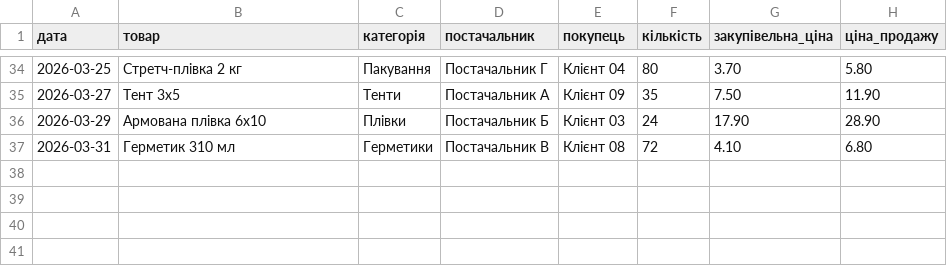
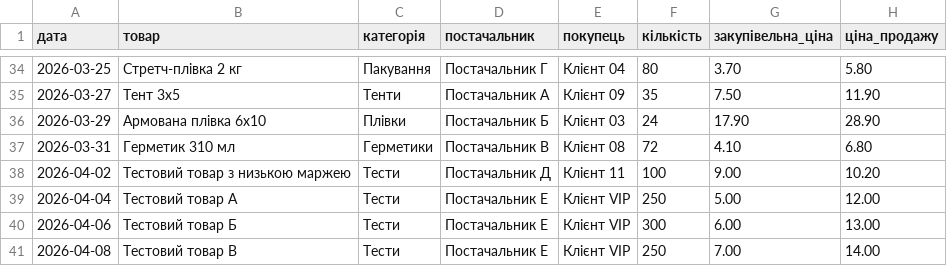
Before and after one commit to Shkarupii/ai-business-automation-lab, a CSV file: commercial-analysis/examples/demo-komertsiini-dani.csv, drawn as a sheet; only a part is shown, gaps mark what is left out; the diff names each change by its address in the sheet, - before the commit and + after, or states it on an @@ line.

Commit message:
Add demo risk scenarios for alerts testing

```diff
--- a/commercial-analysis/examples/demo-komertsiini-dani.csv
+++ b/commercial-analysis/examples/demo-komertsiini-dani.csv
+row 38: 2026-04-02 | Тестовий товар з низькою маржею | Тести | Постачальник Д | Клієнт 11 | 100 | 9.00 | 10.20
+row 39: 2026-04-04 | Тестовий товар А | Тести | Постачальник Е | Клієнт VIP | 250 | 5.00 | 12.00
+row 40: 2026-04-06 | Тестовий товар Б | Тести | Постачальник Е | Клієнт VIP | 300 | 6.00 | 13.00
+row 41: 2026-04-08 | Тестовий товар В | Тести | Постачальник Е | Клієнт VIP | 250 | 7.00 | 14.00
```
Also changed, not shown: commercial-analysis/output/commercial-report.csv, commercial-analysis/output/customers-report.csv, 3 other files.
